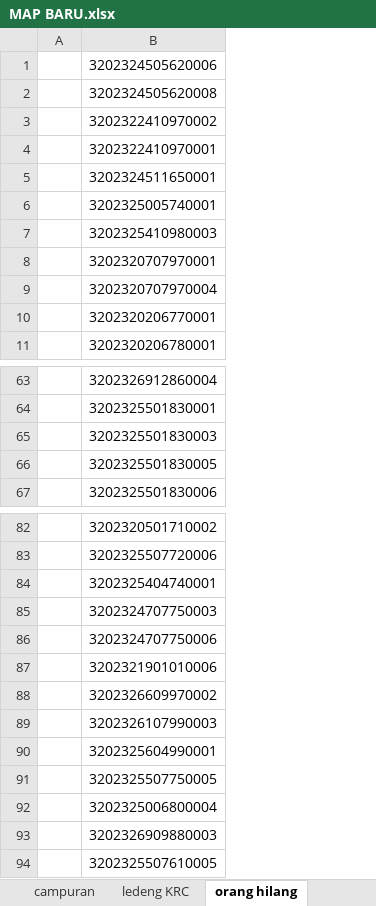
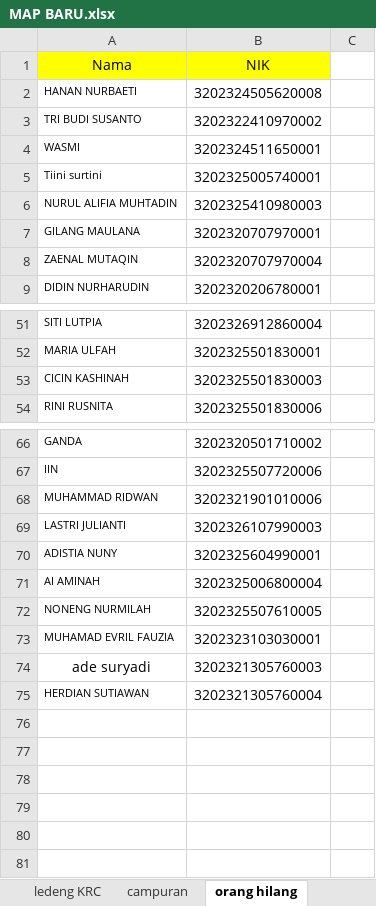
Before and after one commit to Panduwiguna/OOP, an Excel workbook: MAP BARU.xlsx, sheet orang hilang, drawn as a sheet; only a part is shown, gaps mark what is left out; values as stored, in another font and other column widths than the file's, no borders; conditional formats not drawn; removed rows and columns are numbered as before the commit, all else as after; the diff covers the shown part only; the diff names each change by its address in the sheet, - before the commit and + after, or states it on an @@ line.

```diff
--- a/MAP BARU.xlsx (sheet orang hilang)
+++ b/MAP BARU.xlsx (sheet orang hilang)
@@ sheet tab order changed: ledeng KRC | campuran | orang hilang @@
-column A, empty
+column A (Nama), rows 2-9: HANAN NURBAETI | TRI BUDI SUSANTO | WASMI | Tiini surtini | NURUL ALIFIA MUHTADIN | GILANG MAULANA | ZAENAL MUTAQIN | DIDIN NURHARUDIN; rows 51-54: SITI LUTPIA | MARIA ULFAH | CICIN KASHINAH | RINI RUSNITA; rows 66-72: GANDA | IIN | MUHAMMAD RIDWAN | LASTRI JULIANTI | ADISTIA NUNY | AI AMINAH | NONENG NURMILAH
+column C, empty
-B1: 3202324505620006
+B1: NIK
-B1 fill: none
+B1 fill: #FFFF00
-row 4:  | 3202322410970001
-row 10:  | 3202320206770001
-row 66:  | 3202325501830005
-row 84:  | 3202325404740001
-row 85:  | 3202324707750003
-row 86:  | 3202324707750006
-row 88:  | 3202326609970002
-row 91:  | 3202325507750005
-row 93:  | 3202326909880003
+row 73: MUHAMAD EVRIL FAUZIA | 3202323103030001
+row 74: ade suryadi | 3202321305760003
+row 75: HERDIAN SUTIAWAN | 3202321305760004
```
Also changed, not shown: 13 removed rows elsewhere in this sheet, sheet Sekitar karawang, sheet campuran, sheet ledeng KRC, other sheet tabs, formulas that keep their value, 46 other files.
